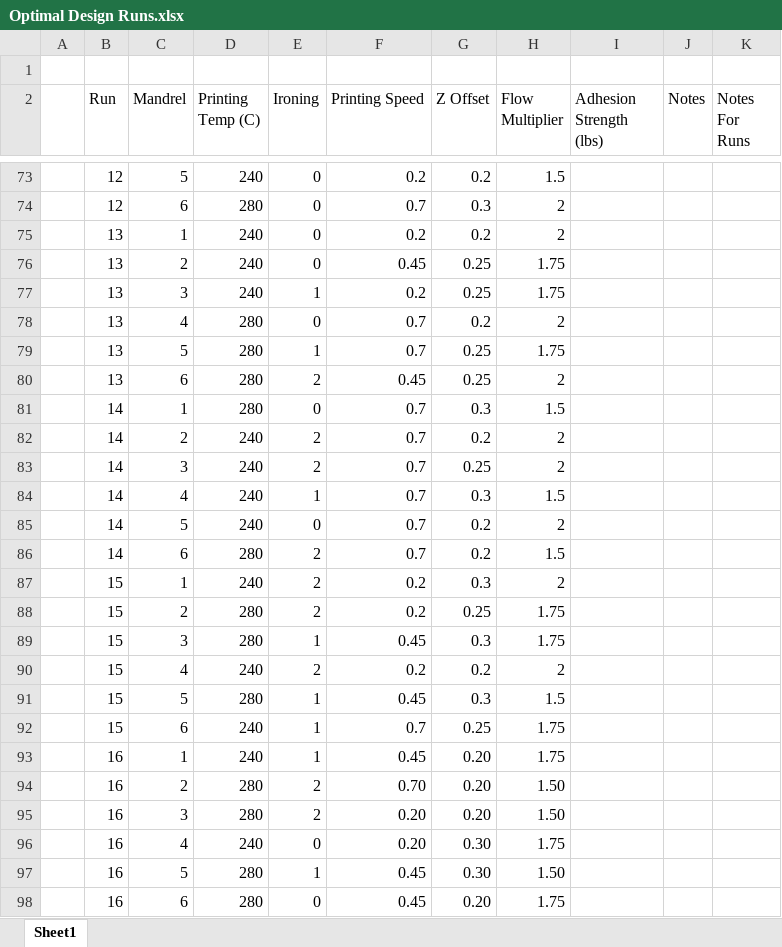
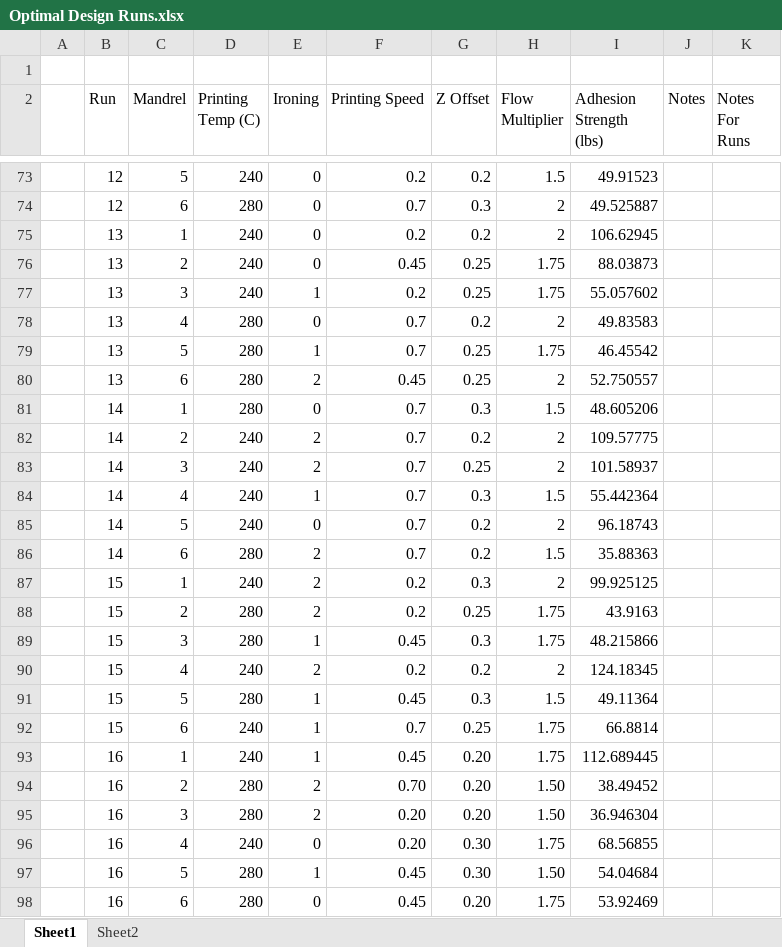
Before and after one commit to KentumRIT/Cylindrical-4th-Axis-Printer, an Excel workbook: Prusa Work/Adhesion Testing/Optimization Testing/Optimal Design Runs.xlsx, sheet Sheet1, drawn as a sheet; only a part is shown, gaps mark what is left out; values as stored, in another font and other column widths than the file's, no borders; table styles not drawn; the diff covers the shown part only; the diff names each change by its address in the sheet, - before the commit and + after, or states it on an @@ line.

```diff
--- a/Prusa Work/Adhesion Testing/Optimization Testing/Optimal Design Runs.xlsx (sheet Sheet1)
+++ b/Prusa Work/Adhesion Testing/Optimization Testing/Optimal Design Runs.xlsx (sheet Sheet1)
+sheet tab: Sheet2
-I73 (Adhesion Strength (lbs)): (empty)
+I73 (Adhesion Strength (lbs)): 49.91523
-I74 (Adhesion Strength (lbs)): (empty)
+I74 (Adhesion Strength (lbs)): 49.525887
-I75 (Adhesion Strength (lbs)): (empty)
+I75 (Adhesion Strength (lbs)): 106.62945
-I76 (Adhesion Strength (lbs)): (empty)
+I76 (Adhesion Strength (lbs)): 88.03873
-I77 (Adhesion Strength (lbs)): (empty)
+I77 (Adhesion Strength (lbs)): 55.057602
-I78 (Adhesion Strength (lbs)): (empty)
+I78 (Adhesion Strength (lbs)): 49.83583
-I79 (Adhesion Strength (lbs)): (empty)
+I79 (Adhesion Strength (lbs)): 46.45542
-I80 (Adhesion Strength (lbs)): (empty)
+I80 (Adhesion Strength (lbs)): 52.750557
-I81 (Adhesion Strength (lbs)): (empty)
+I81 (Adhesion Strength (lbs)): 48.605206
-I82 (Adhesion Strength (lbs)): (empty)
+I82 (Adhesion Strength (lbs)): 109.57775
-I83 (Adhesion Strength (lbs)): (empty)
+I83 (Adhesion Strength (lbs)): 101.58937
-I84 (Adhesion Strength (lbs)): (empty)
+I84 (Adhesion Strength (lbs)): 55.442364
-I85 (Adhesion Strength (lbs)): (empty)
+I85 (Adhesion Strength (lbs)): 96.18743
-I86 (Adhesion Strength (lbs)): (empty)
+I86 (Adhesion Strength (lbs)): 35.88363
-I87 (Adhesion Strength (lbs)): (empty)
+I87 (Adhesion Strength (lbs)): 99.925125
-I88 (Adhesion Strength (lbs)): (empty)
+I88 (Adhesion Strength (lbs)): 43.9163
-I89 (Adhesion Strength (lbs)): (empty)
+I89 (Adhesion Strength (lbs)): 48.215866
-I90 (Adhesion Strength (lbs)): (empty)
+I90 (Adhesion Strength (lbs)): 124.18345
-I91 (Adhesion Strength (lbs)): (empty)
+I91 (Adhesion Strength (lbs)): 49.11364
-I92 (Adhesion Strength (lbs)): (empty)
+I92 (Adhesion Strength (lbs)): 66.8814
-I93 (Adhesion Strength (lbs)): (empty)
+I93 (Adhesion Strength (lbs)): 112.689445
-I94 (Adhesion Strength (lbs)): (empty)
+I94 (Adhesion Strength (lbs)): 38.49452
-I95 (Adhesion Strength (lbs)): (empty)
+I95 (Adhesion Strength (lbs)): 36.946304
-I96 (Adhesion Strength (lbs)): (empty)
+I96 (Adhesion Strength (lbs)): 68.56855
-I97 (Adhesion Strength (lbs)): (empty)
+I97 (Adhesion Strength (lbs)): 54.04684
-I98 (Adhesion Strength (lbs)): (empty)
+I98 (Adhesion Strength (lbs)): 53.92469
```
Also changed, not shown: 60 edited cells elsewhere in this sheet, 6 other files.
